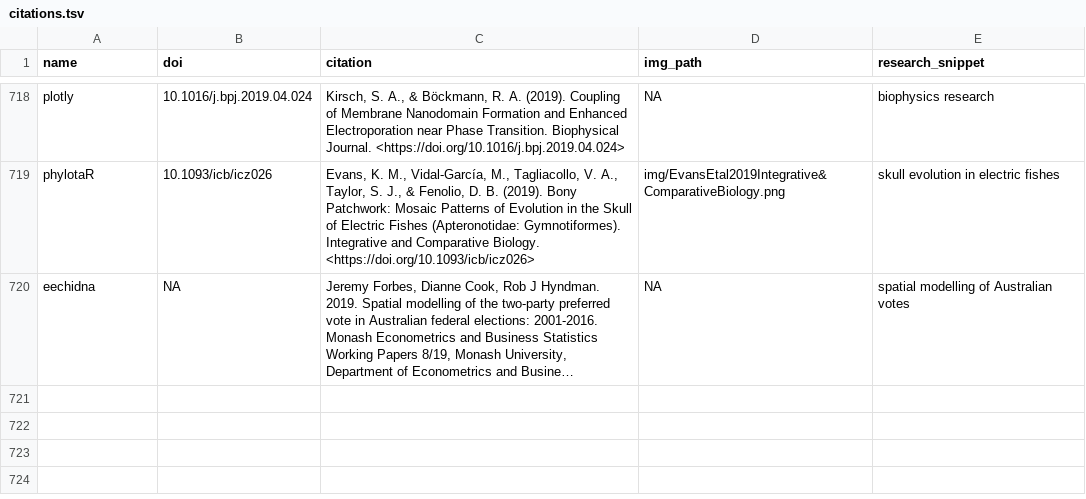
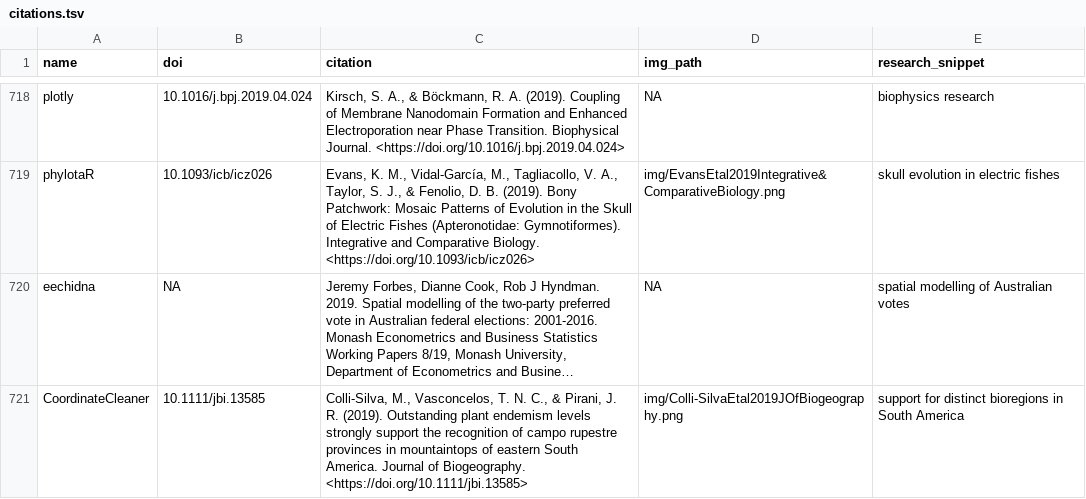
Before and after one commit to ropensci-org/ropensci_citations, a TSV file: citations.tsv, drawn as a sheet; only a part is shown, gaps mark what is left out; long unchanged cells end in …; the diff names each change by its address in the sheet, - before the commit and + after, or states it on an @@ line.

```diff
--- a/citations.tsv
+++ b/citations.tsv
+row 721: CoordinateCleaner | 10.1111/jbi.13585 | Colli‐Silva, M., Vasconcelos, T. N. C., & Pirani, J. R. (2019). Outstanding plant endemism levels strongly support the recognition of campo rupestre provinces in mountaintops of eastern South America. Journal of Biogeography. <https://doi.org/10.1111/jbi.13585> | img/Colli-SilvaEtal2019JOfBiogeography.png | support for distinct bioregions in South America
```
Also changed, not shown: 1 other file.
